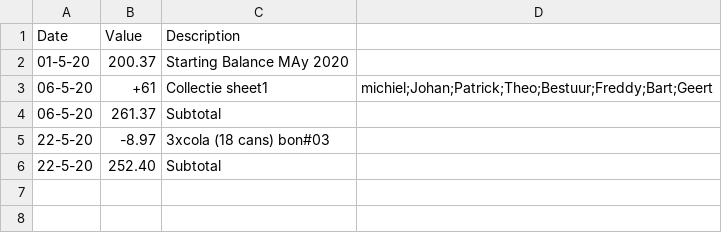
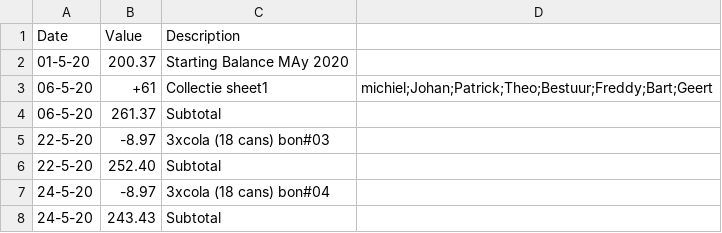
Before and after one commit to ChickenLegs01/GroundStaff-RefreshmentFinance, a CSV file: 05May.csv, drawn as a sheet.

Commit message:
new cola

```diff
--- a/05May.csv
+++ b/05May.csv
@@ -6 +6,3 @@ Date, Value, Description
 22-5-20, 252.40, Subtotal
+24-5-20, -8.97, 3xcola (18 cans) bon#04
+24-5-20, 243.43, Subtotal
```
